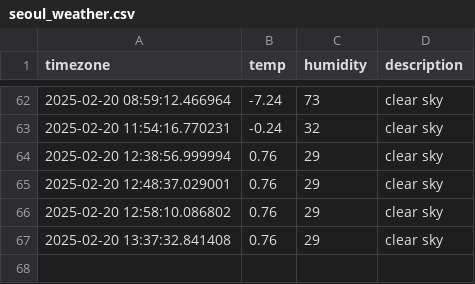
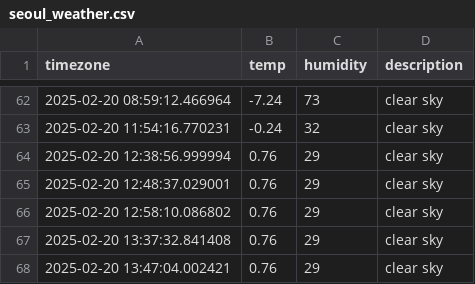
Before and after one commit to jeong-bot/seoul_weather, a CSV file: seoul_weather.csv, drawn as a sheet; only a part is shown, gaps mark what is left out.

```diff
--- a/seoul_weather.csv
+++ b/seoul_weather.csv
@@ -67 +67,2 @@ timezone,temp,humidity,description
 2025-02-20 13:37:32.841408,0.76,29,clear sky
+2025-02-20 13:47:04.002421,0.76,29,clear sky
```
